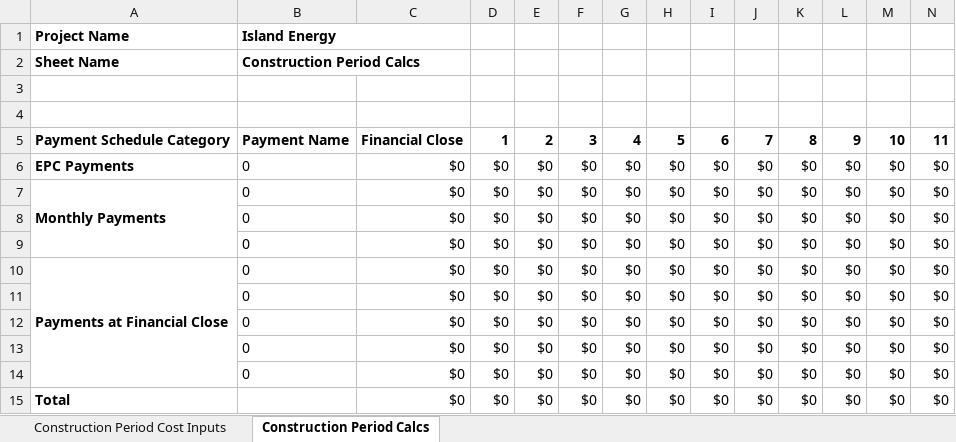
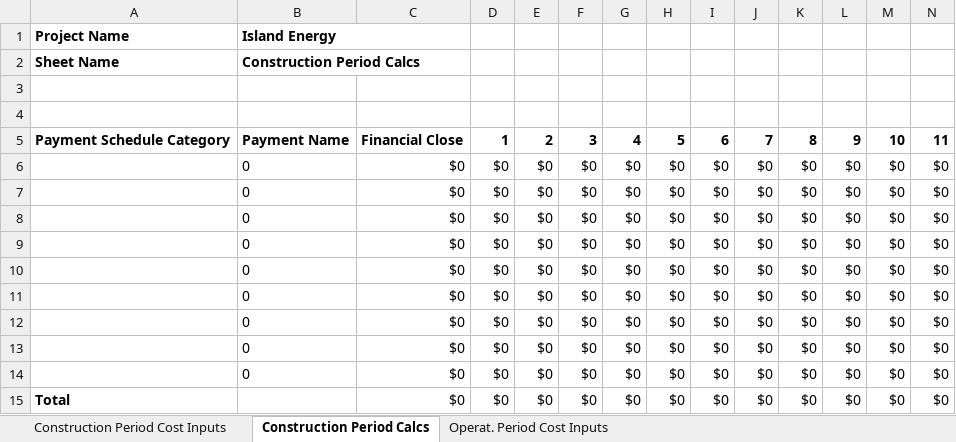
Before and after one commit to juliet29/projectFinance, an Excel workbook: scripts/IslandEnergy.xlsx, sheet Construction Period Calcs, drawn as a sheet; only a part is shown; values as stored, in another font and other column widths than the file's, no borders; removed rows and columns are numbered as before the commit, all else as after; rows hold the shown columns only; the diff names each change by its address in the sheet, - before the commit and + after, or states it on an @@ line.

```diff
--- a/scripts/IslandEnergy.xlsx (sheet Construction Period Calcs)
+++ b/scripts/IslandEnergy.xlsx (sheet Construction Period Calcs)
+sheet tab: Operat. Period Cost Inputs
-row 6: EPC Payments | 0 | $0 | $0 | $0 | $0 | $0 | $0 | $0 | $0 | $0 | $0 | $0 | $0
-row 7: Monthly Payments | 0 | $0 | $0 | $0 | $0 | $0 | $0 | $0 | $0 | $0 | $0 | $0 | $0
-A8: Payments at Financial Close
+A8: (empty)
-A10:A14 merged
+row 9:  | 0 | $0 | $0 | $0 | $0 | $0 | $0 | $0 | $0 | $0 | $0 | $0 | $0
+row 10:  | 0 | $0 | $0 | $0 | $0 | $0 | $0 | $0 | $0 | $0 | $0 | $0 | $0
```
Also changed, not shown: formulas that keep their value, 4 other files.
